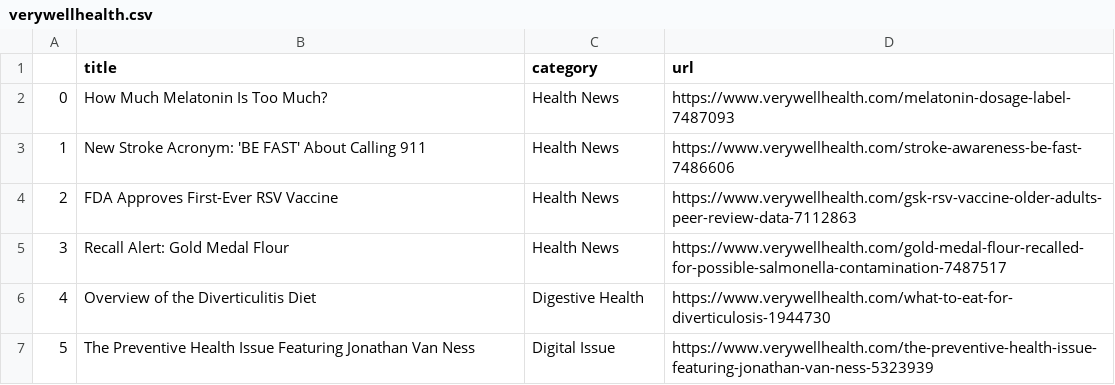
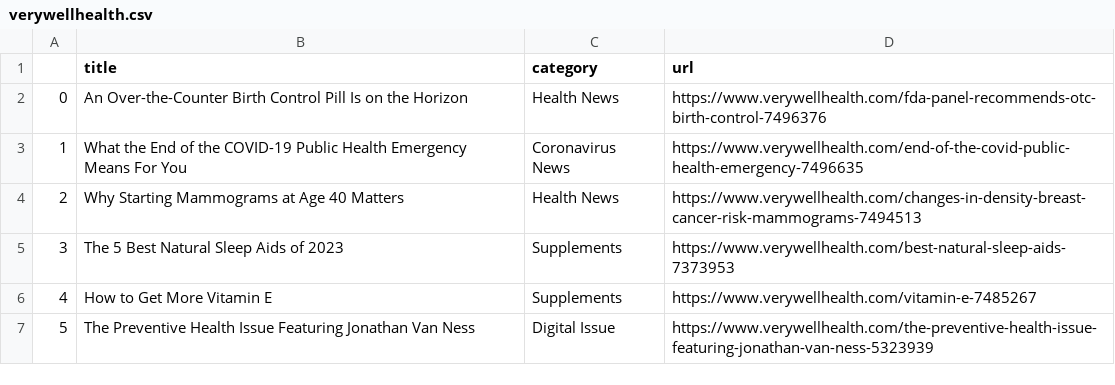
Before and after one commit to hannahkaplan/Very-Well-Health, a CSV file: verywellhealth.csv, drawn as a sheet.

```diff
--- a/verywellhealth.csv
+++ b/verywellhealth.csv
@@ -1,7 +1,7 @@
 ,title,category,url
-0,How Much Melatonin Is Too Much?,Health News,https://www.verywellhealth.com/melatonin-dosage-label-7487093
-1,New Stroke Acronym: 'BE FAST' About Calling 911,Health News,https://www.verywellhealth.com/stroke-awareness-be-fast-7486606
-2,FDA Approves First-Ever RSV Vaccine,Health News,https://www.verywellhealth.com/gsk-rsv-vaccine-older-adults-peer-review-data-7112863
-3,Recall Alert: Gold Medal Flour,Health News,https://www.verywellhealth.com/gold-medal-flour-recalled-for-possible-salmonella-contamination-7487517
-4,Overview of the Diverticulitis Diet,Digestive Health,https://www.verywellhealth.com/what-to-eat-for-diverticulosis-1944730
+0,An Over-the-Counter Birth Control Pill Is on the Horizon,Health News,https://www.verywellhealth.com/fda-panel-recommends-otc-birth-control-7496376
+1,What the End of the COVID-19 Public Health Emergency Means For You,Coronavirus News,https://www.verywellhealth.com/end-of-the-covid-public-health-emergency-7496635
+2,Why Starting Mammograms at Age 40 Matters,Health News,https://www.verywellhealth.com/changes-in-density-breast-cancer-risk-mammograms-7494513
+3,The 5 Best Natural Sleep Aids of 2023,Supplements,https://www.verywellhealth.com/best-natural-sleep-aids-7373953
+4,How to Get More Vitamin E,Supplements,https://www.verywellhealth.com/vitamin-e-7485267
 5,The Preventive Health Issue Featuring Jonathan Van Ness,Digital Issue,https://www.verywellhealth.com/the-preventive-health-issue-featuring-jonathan-van-ness-5323939
```
